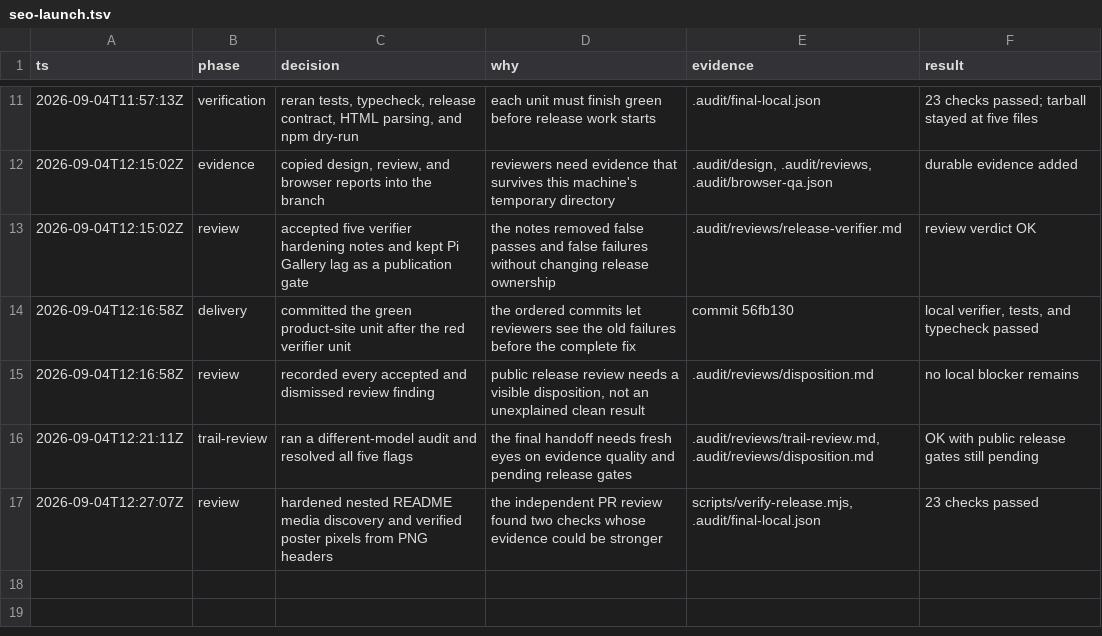
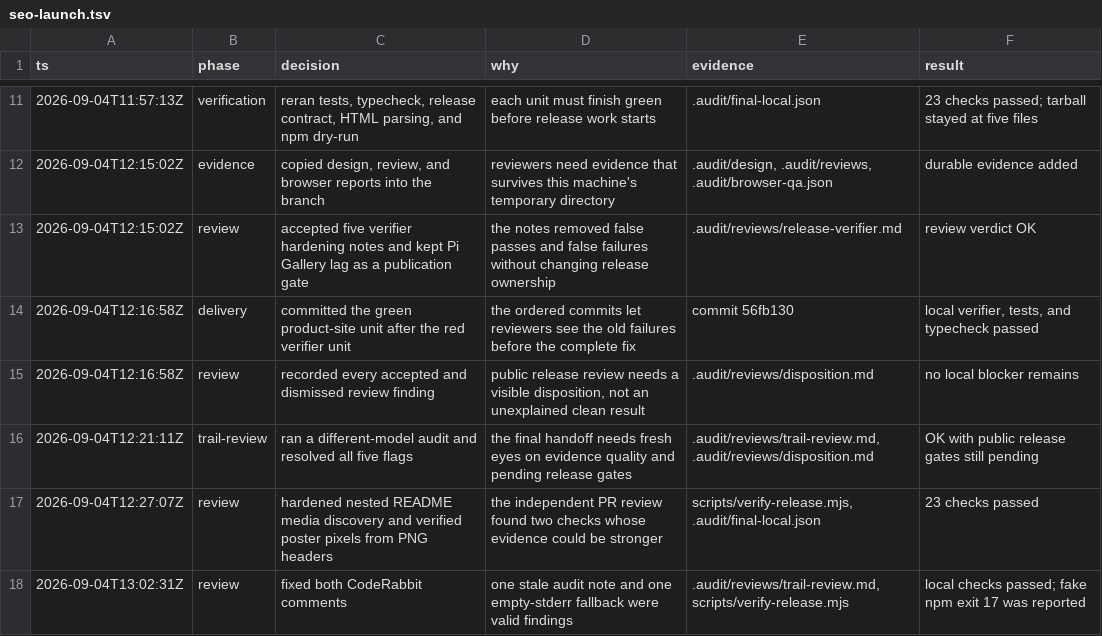
Before and after one commit to liush2yuxjtu/pi-debug-mode, a TSV file: .audit/seo-launch.tsv, drawn as a sheet; only a part is shown, gaps mark what is left out.

Commit message:
fix(release): preserve npm pack failure details

```diff
--- a/.audit/seo-launch.tsv
+++ b/.audit/seo-launch.tsv
@@ -17 +17,2 @@ ts	phase	decision	why	evidence	result
 2026-09-04T12:27:07Z	review	hardened nested README media discovery and verified poster pixels from PNG headers	the independent PR review found two checks whose evidence could be stronger	scripts/verify-release.mjs, .audit/final-local.json	23 checks passed
+2026-09-04T13:02:31Z	review	fixed both CodeRabbit comments	one stale audit note and one empty-stderr fallback were valid findings	.audit/reviews/trail-review.md, scripts/verify-release.mjs	local checks passed; fake npm exit 17 was reported
```
Also changed, not shown: 2 other files.
